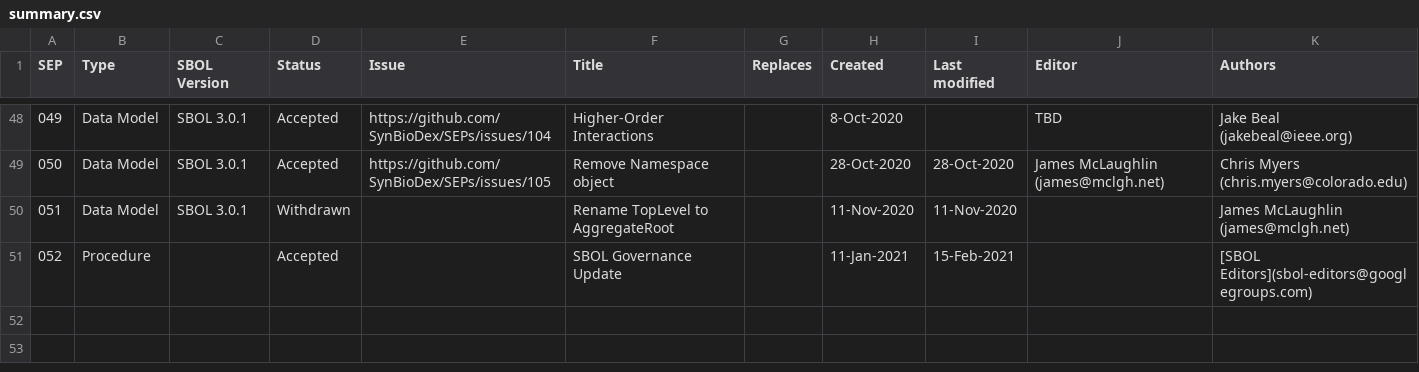
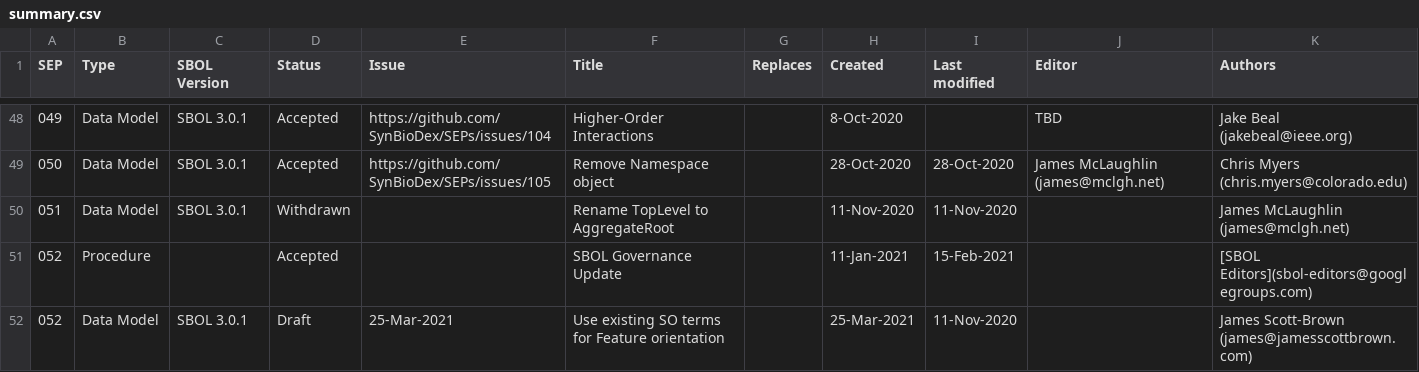
Before and after one commit to SynBioDex/SEPs, a CSV file: summary.csv, drawn as a sheet; only a part is shown, gaps mark what is left out.

```diff
--- a/summary.csv
+++ b/summary.csv
@@ -51 +51,2 @@ SEP,Type,SBOL Version,Status,Issue,Title,Replaces,Created,Last modified,Editor,A
 052,Procedure,,Accepted,,SBOL Governance Update,,11-Jan-2021,15-Feb-2021,,[SBOL Editors](sbol-editors@googlegroups.com)
+052,Data Model,SBOL 3.0.1,Draft,25-Mar-2021,Use existing SO terms for Feature orientation,,25-Mar-2021,11-Nov-2020,,James Scott-Brown (james@jamesscottbrown.com)
```
